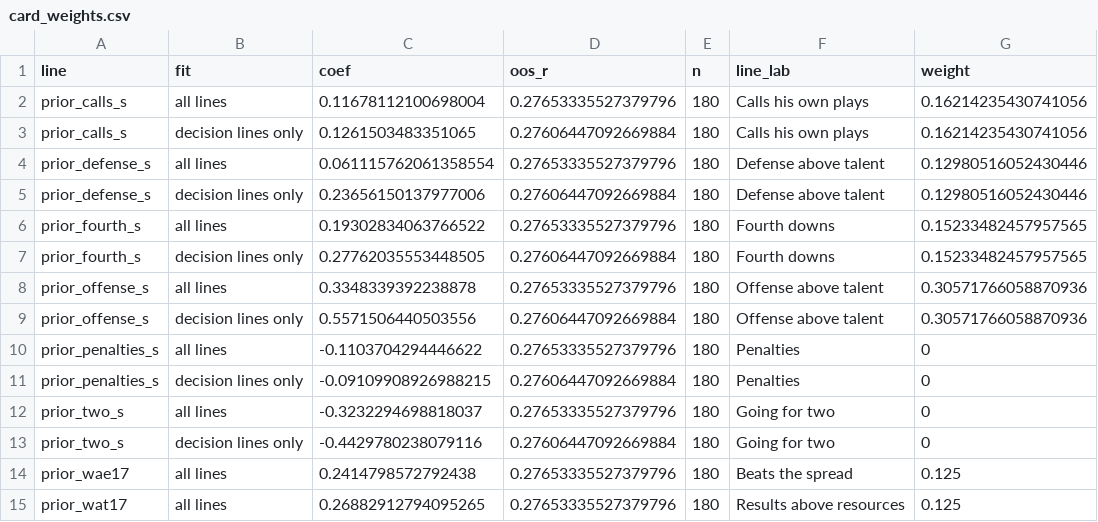
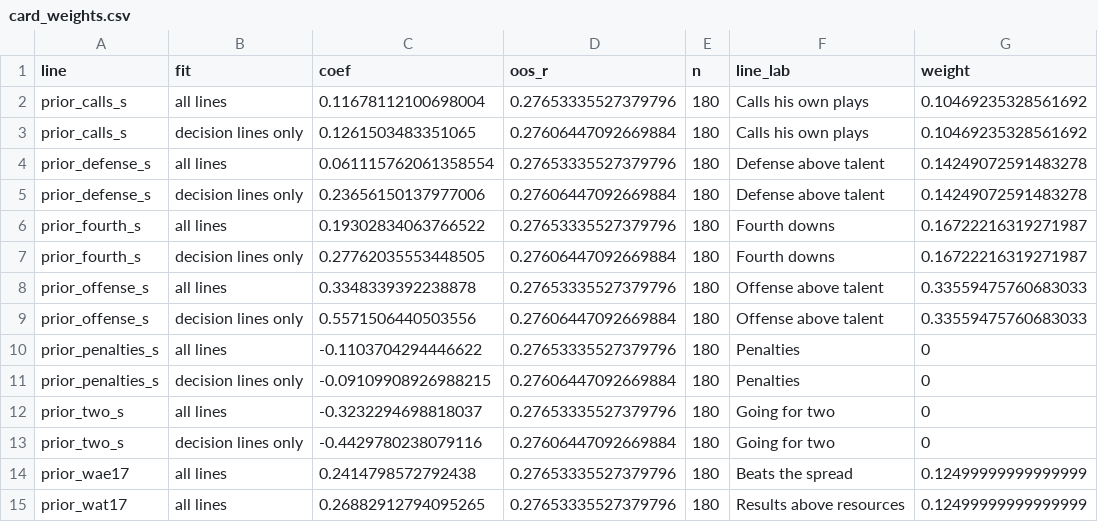
Before and after one commit to stranger9977/coaching-report-card, a CSV file: data/derived/card_weights.csv, drawn as a sheet.

```diff
--- a/data/derived/card_weights.csv
+++ b/data/derived/card_weights.csv
@@ -1,10 +1,10 @@
 line,fit,coef,oos_r,n,line_lab,weight
-prior_calls_s,all lines,0.11678112100698004,0.27653335527379796,180,Calls his own plays,0.16214235430741056
-prior_calls_s,decision lines only,0.1261503483351065,0.27606447092669884,180,Calls his own plays,0.16214235430741056
-prior_defense_s,all lines,0.061115762061358554,0.27653335527379796,180,Defense above talent,0.12980516052430446
-prior_defense_s,decision lines only,0.23656150137977006,0.27606447092669884,180,Defense above talent,0.12980516052430446
-prior_fourth_s,all lines,0.19302834063766522,0.27653335527379796,180,Fourth downs,0.15233482457957565
-prior_fourth_s,decision lines only,0.27762035553448505,0.27606447092669884,180,Fourth downs,0.15233482457957565
-prior_offense_s,all lines,0.3348339392238878,0.27653335527379796,180,Offense above talent,0.30571766058870936
-prior_offense_s,decision lines only,0.5571506440503556,0.27606447092669884,180,Offense above talent,0.30571766058870936
+prior_calls_s,all lines,0.11678112100698004,0.27653335527379796,180,Calls his own plays,0.10469235328561692
+prior_calls_s,decision lines only,0.1261503483351065,0.27606447092669884,180,Calls his own plays,0.10469235328561692
+prior_defense_s,all lines,0.061115762061358554,0.27653335527379796,180,Defense above talent,0.14249072591483278
+prior_defense_s,decision lines only,0.23656150137977006,0.27606447092669884,180,Defense above talent,0.14249072591483278
+prior_fourth_s,all lines,0.19302834063766522,0.27653335527379796,180,Fourth downs,0.16722216319271987
+prior_fourth_s,decision lines only,0.27762035553448505,0.27606447092669884,180,Fourth downs,0.16722216319271987
+prior_offense_s,all lines,0.3348339392238878,0.27653335527379796,180,Offense above talent,0.33559475760683033
+prior_offense_s,decision lines only,0.5571506440503556,0.27606447092669884,180,Offense above talent,0.33559475760683033
 prior_penalties_s,all lines,-0.1103704294446622,0.27653335527379796,180,Penalties,0
@@ -13,3 +13,3 @@ prior_two_s,all lines,-0.3232294698818037,0.27653335527379796,180,Going for two,
 prior_two_s,decision lines only,-0.4429780238079116,0.27606447092669884,180,Going for two,0
-prior_wae17,all lines,0.2414798572792438,0.27653335527379796,180,Beats the spread,0.125
-prior_wat17,all lines,0.26882912794095265,0.27653335527379796,180,Results above resources,0.125
+prior_wae17,all lines,0.2414798572792438,0.27653335527379796,180,Beats the spread,0.12499999999999999
+prior_wat17,all lines,0.26882912794095265,0.27653335527379796,180,Results above resources,0.12499999999999999
```
Also changed, not shown: data/derived/caller_above_talent.csv, data/derived/card_lines.csv, 13 other files.
